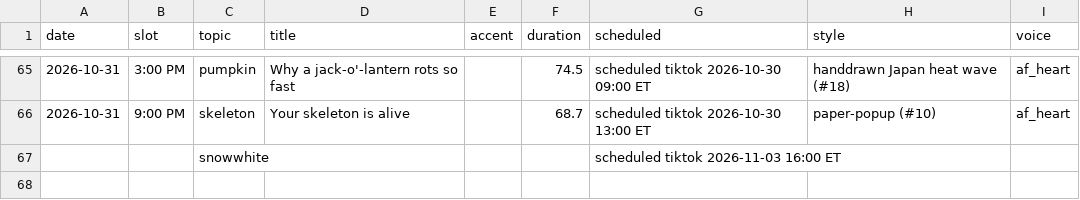
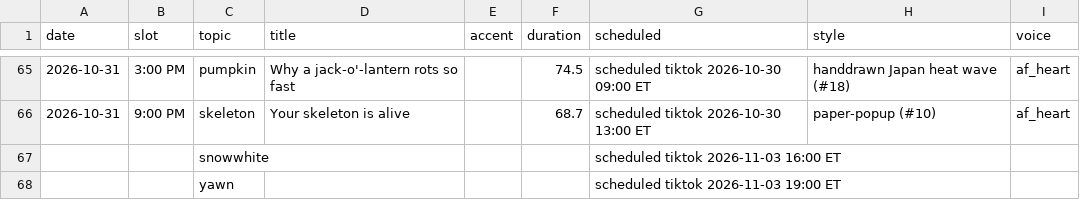
Before and after one commit to jiewei190-arch/reel-render, a CSV file: handoff/tracking.csv, drawn as a sheet; only a part is shown, gaps mark what is left out; the diff names each change by its address in the sheet, - before the commit and + after, or states it on an @@ line.

```diff
--- a/handoff/tracking.csv
+++ b/handoff/tracking.csv
+row 68:  |  | yawn |  |  |  | scheduled tiktok 2026-11-03 19:00 ET
```
Also changed, not shown: handoff/schedule_tt_yt.csv.
